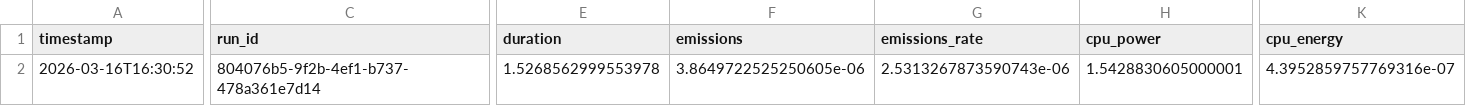
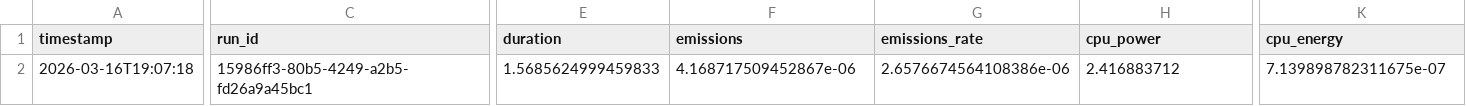
Before and after one commit to aaikoala/Hackathon-IA, a CSV file: outputs/emissions.csv, drawn as a sheet; only a part is shown, gaps mark what is left out; the diff covers the shown part only; the diff names each change by its address in the sheet, - before the commit and + after, or states it on an @@ line.

Commit message:
Generate EDA and model comparison plots, track carbon emissions, and update dependencies to fix TqdmWarning: IProgress not found

```diff
--- a/outputs/emissions.csv
+++ b/outputs/emissions.csv
-A2 (timestamp): 2026-03-16T16:30:52
+A2 (timestamp): 2026-03-16T19:07:18
-C2 (run_id): 804076b5-9f2b-4ef1-b737-478a361e7d14
+C2 (run_id): 15986ff3-80b5-4249-a2b5-fd26a9a45bc1
-E2 (duration): 1.5268562999553978
+E2 (duration): 1.5685624999459833
-F2 (emissions): 3.8649722525250605e-06
+F2 (emissions): 4.168717509452867e-06
-G2 (emissions_rate): 2.5313267873590743e-06
+G2 (emissions_rate): 2.6576674564108386e-06
-H2 (cpu_power): 1.5428830605000001
+H2 (cpu_power): 2.416883712
-K2 (cpu_energy): 4.3952859757769316e-07
+K2 (cpu_energy): 7.139898782311675e-07
```
Also changed, not shown: 2 edited cells elsewhere in this file, 7 other files.
